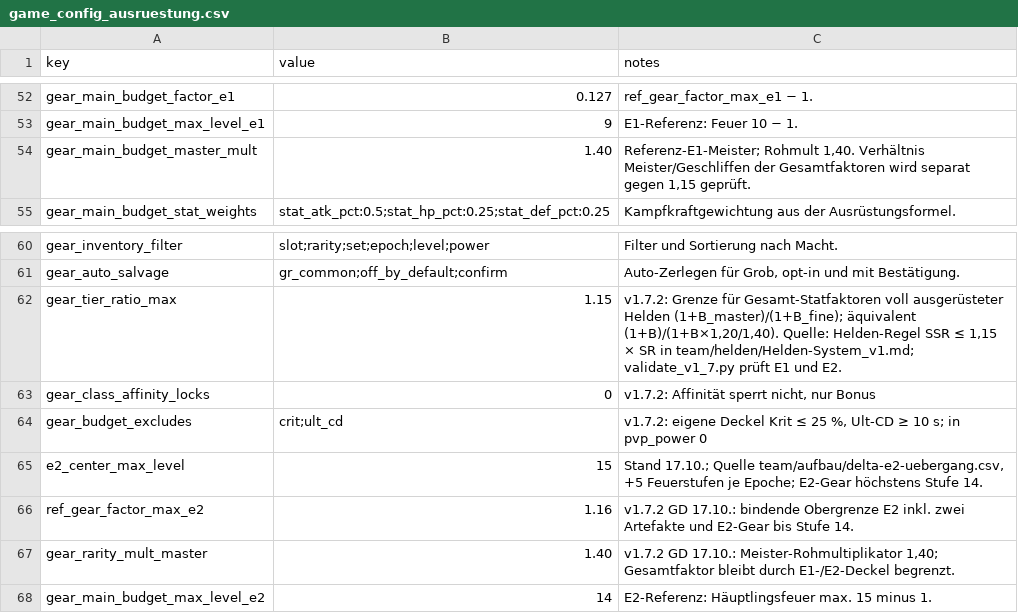
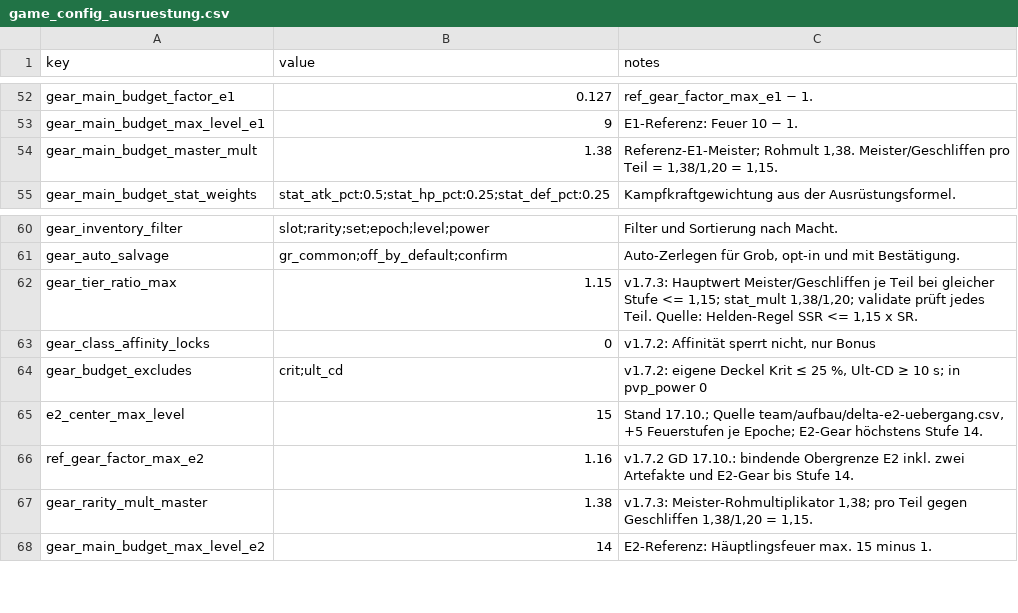
Before and after one commit to Xenatosa/Planer, a CSV file: team/ausruestung/game_config_ausruestung.csv, drawn as a sheet; only a part is shown, gaps mark what is left out.

Commit message:
fix(ausruestung): apply v1.7.3 blocker decisions

```diff
--- a/team/ausruestung/game_config_ausruestung.csv
+++ b/team/ausruestung/game_config_ausruestung.csv
@@ -53,3 +53,3 @@ gear_main_budget_factor_e1,0.127,ref_gear_factor_max_e1 − 1.
 gear_main_budget_max_level_e1,9,E1-Referenz: Feuer 10 − 1.
-gear_main_budget_master_mult,1.40,"Referenz-E1-Meister; Rohmult 1,40. Verhältnis Meister/Geschliffen der Gesamtfaktoren wird separat gegen 1,15 geprüft."
+gear_main_budget_master_mult,1.38,"Referenz-E1-Meister; Rohmult 1,38. Meister/Geschliffen pro Teil = 1,38/1,20 = 1,15."
 gear_main_budget_stat_weights,stat_atk_pct:0.5;stat_hp_pct:0.25;stat_def_pct:0.25,Kampfkraftgewichtung aus der Ausrüstungsformel.
@@ -61,3 +61,3 @@ gear_inventory_filter,slot;rarity;set;epoch;level;power,Filter und Sortierung na
 gear_auto_salvage,gr_common;off_by_default;confirm,"Auto-Zerlegen für Grob, opt-in und mit Bestätigung."
-gear_tier_ratio_max,1.15,"v1.7.2: Grenze für Gesamt-Statfaktoren voll ausgerüsteter Helden (1+B_master)/(1+B_fine); äquivalent (1+B)/(1+B×1,20/1,40). Quelle: Helden-Regel SSR ≤ 1,15 × SR in team/helden/Helden-System_v1.md; validate_v1_7.py prüft E1 und E2."
+gear_tier_ratio_max,1.15,"v1.7.3: Hauptwert Meister/Geschliffen je Teil bei gleicher Stufe <= 1,15; stat_mult 1,38/1,20; validate prüft jedes Teil. Quelle: Helden-Regel SSR <= 1,15 x SR."
 gear_class_affinity_locks,0,"v1.7.2: Affinität sperrt nicht, nur Bonus"
@@ -66,3 +66,3 @@ e2_center_max_level,15,"Stand 17.10.; Quelle team/aufbau/delta-e2-uebergang.csv,
 ref_gear_factor_max_e2,1.16,v1.7.2 GD 17.10.: bindende Obergrenze E2 inkl. zwei Artefakte und E2-Gear bis Stufe 14.
-gear_rarity_mult_master,1.40,"v1.7.2 GD 17.10.: Meister-Rohmultiplikator 1,40; Gesamtfaktor bleibt durch E1-/E2-Deckel begrenzt."
+gear_rarity_mult_master,1.38,"v1.7.3: Meister-Rohmultiplikator 1,38; pro Teil gegen Geschliffen 1,38/1,20 = 1,15."
 gear_main_budget_max_level_e2,14,E2-Referenz: Häuptlingsfeuer max. 15 minus 1.
```
Also changed, not shown: team/ausruestung/equipment.csv, team/ausruestung/gear_rarities.csv, 26 other files.
